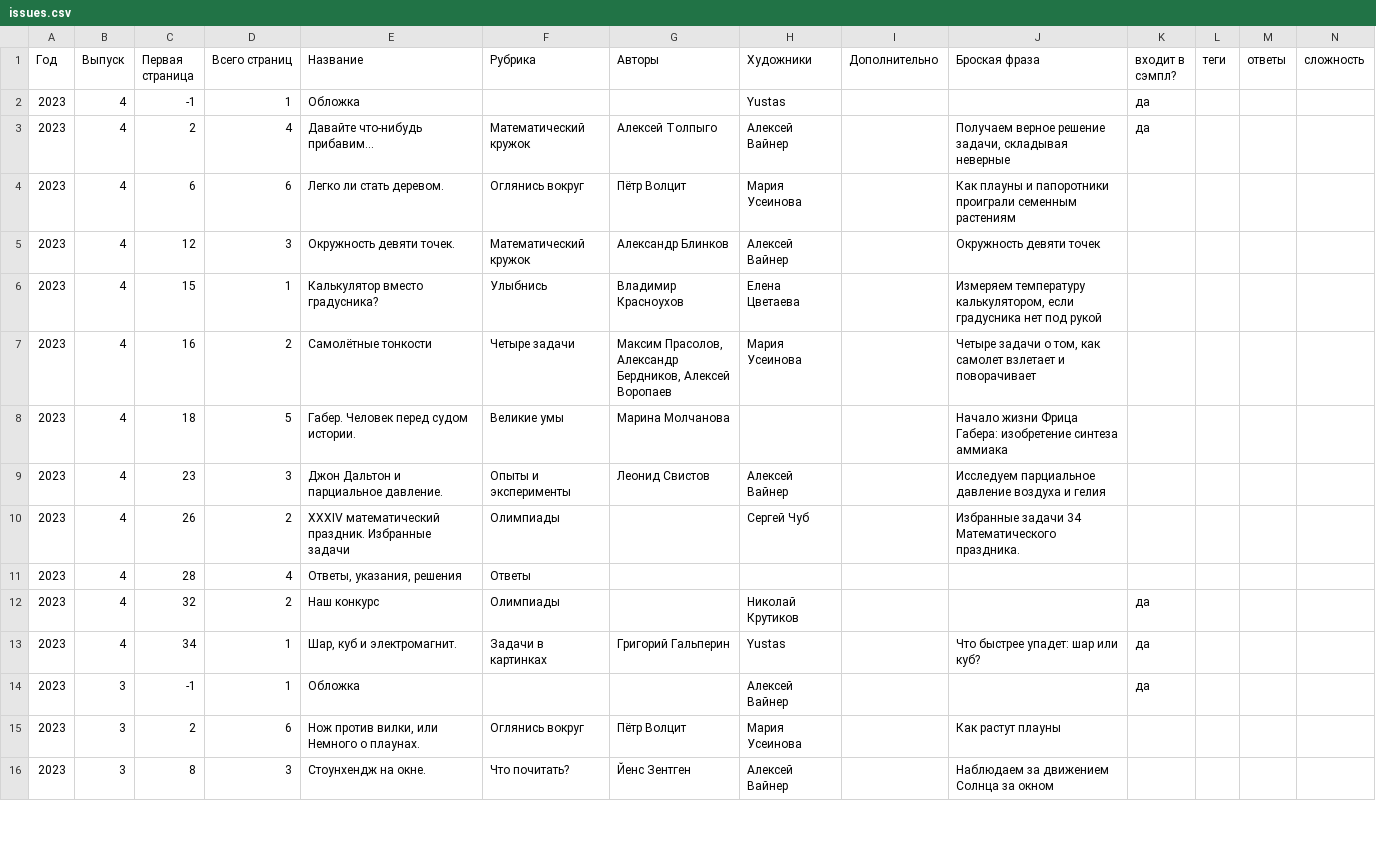
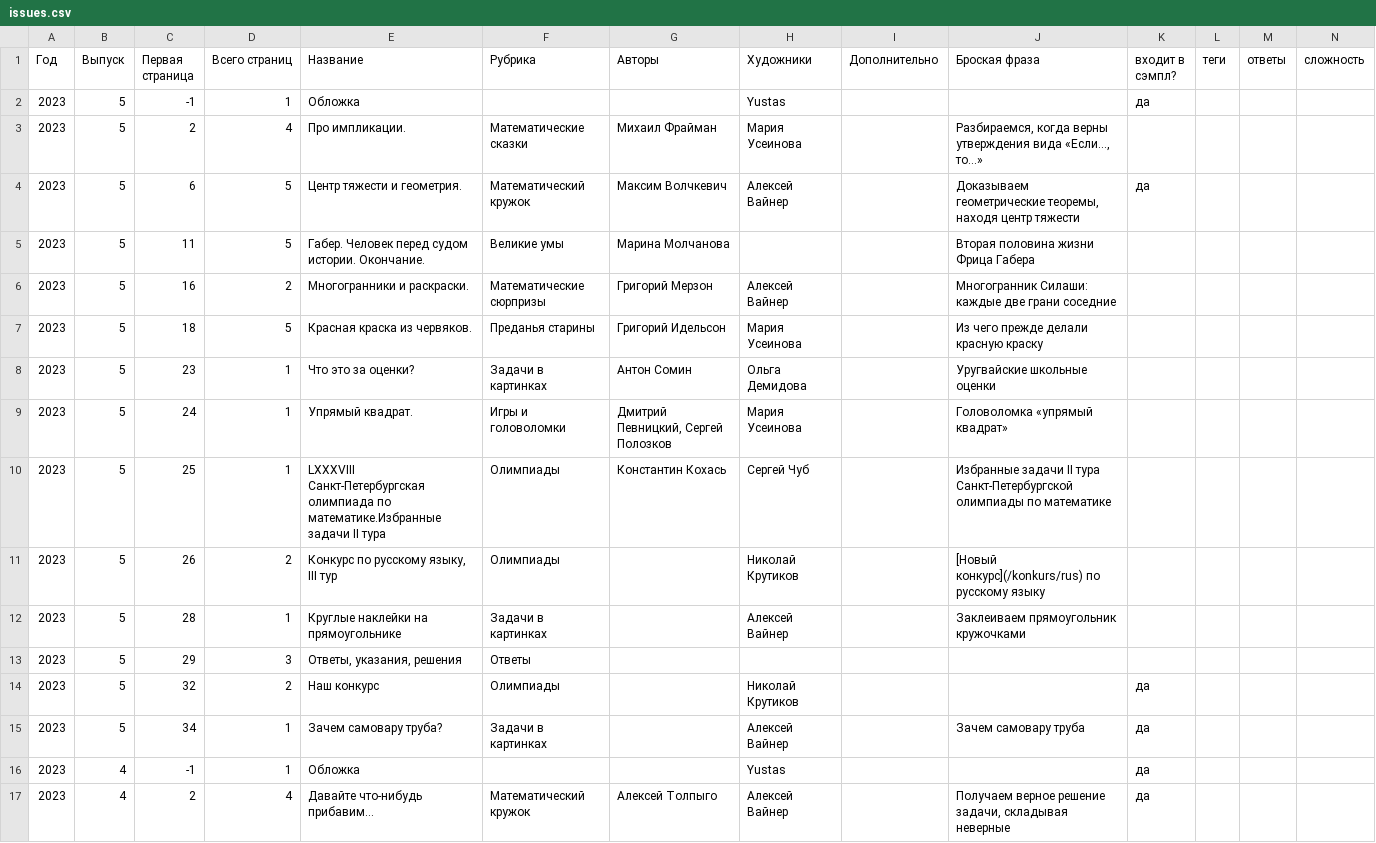
Before and after one commit to kvantik/hugo-kvantik, a CSV file: resources/csv/issues.csv, drawn as a sheet; only a part is shown; the shorter side is filled out with more unchanged rows; the diff names each change by its address in the sheet, - before the commit and + after, or states it on an @@ line.

```diff
--- a/resources/csv/issues.csv
+++ b/resources/csv/issues.csv
+row 2: 2023 | 5 | -1 | 1 | Обложка |  |  | Yustas |  |  | да
+row 3: 2023 | 5 | 2 | 4 | Про импликации. | Математические сказки | Михаил Фрайман | Мария Усеинова |  | Разбираемся, когда верны утверждения вида «Если..., то...»
+row 4: 2023 | 5 | 6 | 5 | Центр тяжести и геометрия. | Математический кружок | Максим Волчкевич | Алексей Вайнер |  | Доказываем геометрические теоремы, находя центр тяжести | да
+row 5: 2023 | 5 | 11 | 5 | Габер. Человек перед судом истории. Окончание. | Великие умы | Марина Молчанова |  |  | Вторая половина жизни Фрица Габера
+row 6: 2023 | 5 | 16 | 2 | Многогранники и раскраски. | Математические сюрпризы | Григорий Мерзон | Алексей Вайнер |  | Многогранник Силаши: каждые две грани соседние
+row 7: 2023 | 5 | 18 | 5 | Красная краска из червяков. | Преданья старины | Григорий Идельсон | Мария Усеинова |  | Из чего прежде делали красную краску
+row 8: 2023 | 5 | 23 | 1 | Что это за оценки? | Задачи в картинках | Антон Сомин | Ольга Демидова |  | Уругвайские школьные оценки
+row 9: 2023 | 5 | 24 | 1 | Упрямый квадрат. | Игры и головоломки | Дмитрий Певницкий, Сергей Полозков | Мария Усеинова |  | Головоломка «упрямый квадрат»
+row 10: 2023 | 5 | 25 | 1 | LXXXVIII Санкт-Петербургская олимпиада по математике.Избранные задачи II тура | Олимпиады | Константин Кохась | Сергей Чуб |  | Избранные задачи II тура Санкт-Петербургской олимпиады по математике
+row 11: 2023 | 5 | 26 | 2 | Конкурс по русскому языку, III тур | Олимпиады |  | Николай Крутиков |  | [Новый конкурс](/konkurs/rus) по русскому языку
+row 12: 2023 | 5 | 28 | 1 | Круглые наклейки на прямоугольнике | Задачи в картинках |  | Алексей Вайнер |  | Заклеиваем прямоугольник кружочками
+row 13: 2023 | 5 | 29 | 3 | Ответы, указания, решения | Ответы
+row 14: 2023 | 5 | 32 | 2 | Наш конкурс | Олимпиады |  | Николай Крутиков |  |  | да
+row 15: 2023 | 5 | 34 | 1 | Зачем самовару труба? | Задачи в картинках |  | Алексей Вайнер |  | Зачем самовару труба | да
```
Also changed, not shown: resources/csv/issues-buy.csv, 10 other files.
